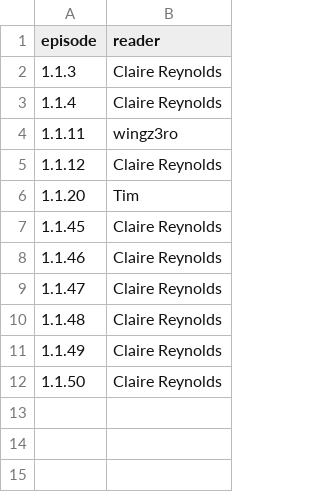
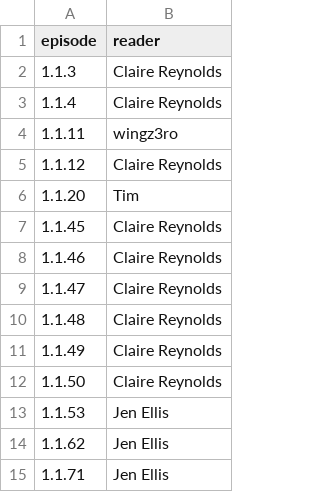
Before and after one commit to todb/warinpieces, a CSV file: readers.csv, drawn as a sheet.

```diff
--- a/readers.csv
+++ b/readers.csv
@@ -12 +12,4 @@ episode,reader
 1.1.50,Claire Reynolds
+1.1.53,Jen Ellis
+1.1.62,Jen Ellis
+1.1.71,Jen Ellis
```
Also changed, not shown: 8 other files.
